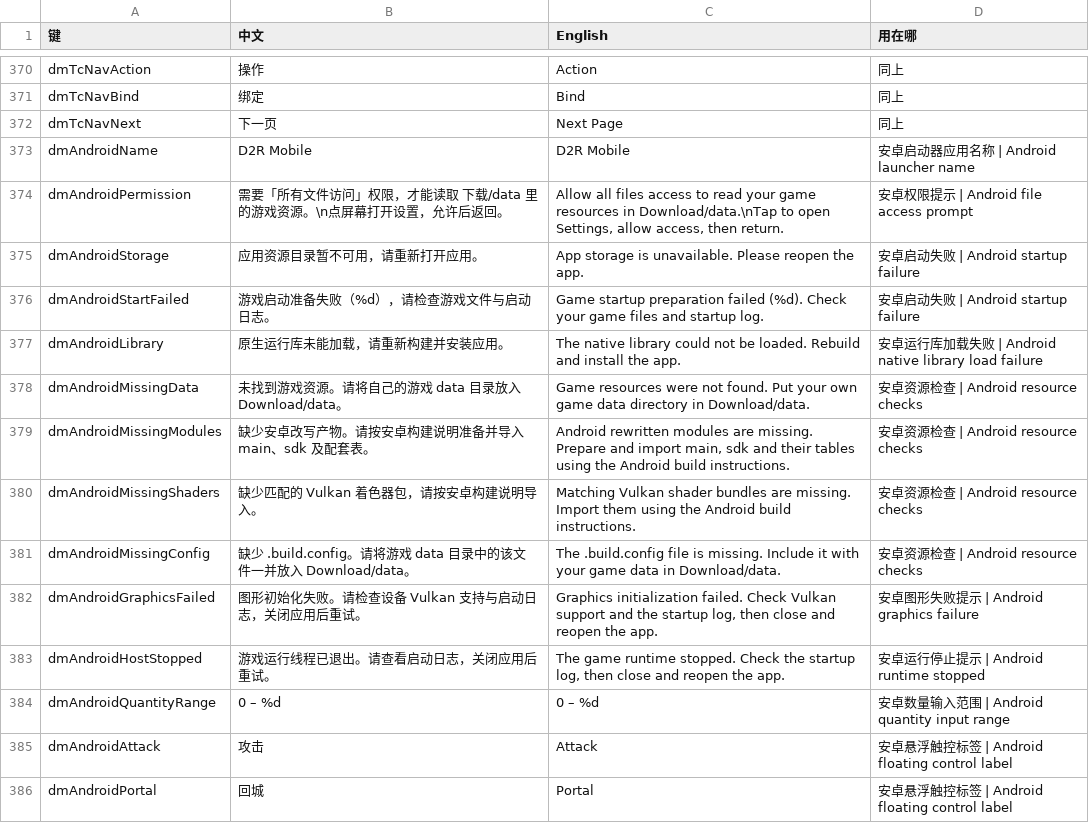
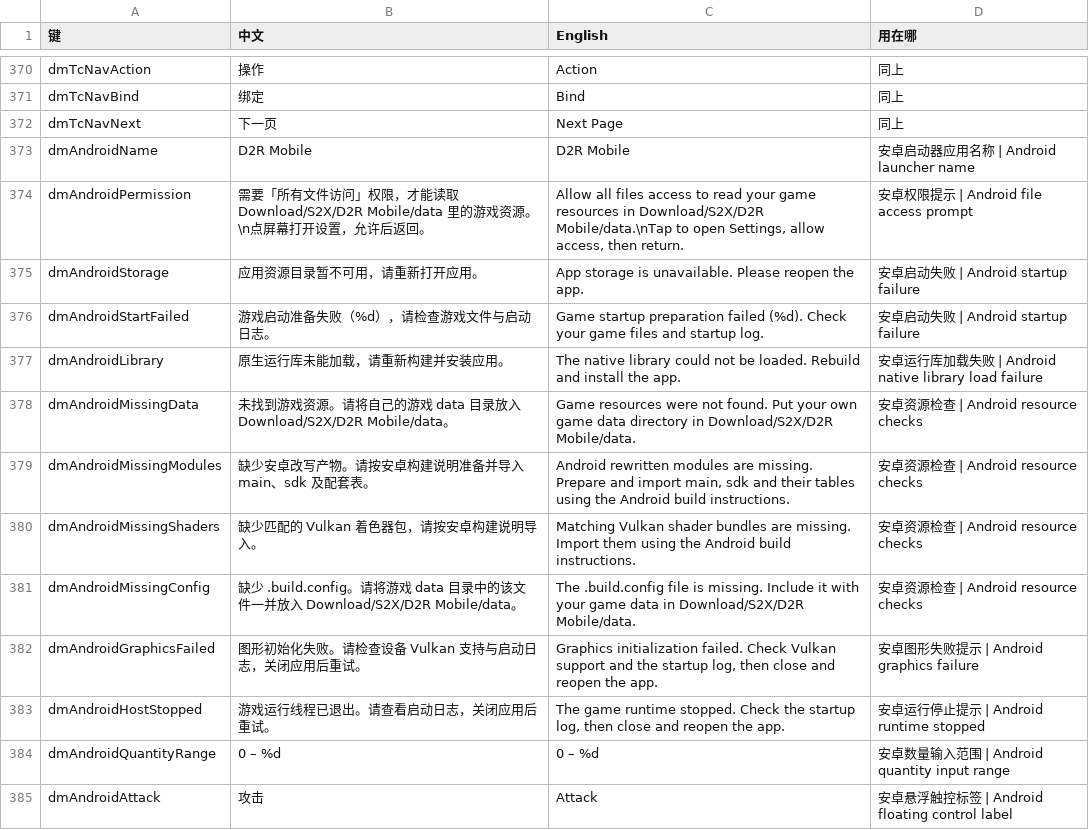
Before and after one commit to Ti800/d2r-mobile, a TSV file: dm/i18n/ui_text.tsv, drawn as a sheet; only a part is shown, gaps mark what is left out; the shorter side is filled out with more unchanged rows.

Commit message:
Read Android game data from Download/S2X/D2R Mobile/data
User requested the new shared resource directory on 2026-10-18.

Update the runtime path and both localized setup messages. Keep saves in internal storage. code12 / 0.1.11-dev distinguishes this package from frozen code11. Existing data is neither moved nor deleted.

Validation: assembleDebug, lintDebug, both i18n gates, native --no-undefined.
Device validation belongs to the consolidated code11 package; no FPS claim.

```diff
--- a/dm/i18n/ui_text.tsv
+++ b/dm/i18n/ui_text.tsv
@@ -373,3 +373,3 @@ dmTcNavNext	下一页	Next Page	同上
 dmAndroidName	D2R Mobile	D2R Mobile	安卓启动器应用名称 | Android launcher name
-dmAndroidPermission	需要「所有文件访问」权限，才能读取 下载/data 里的游戏资源。\n点屏幕打开设置，允许后返回。	Allow all files access to read your game resources in Download/data.\nTap to open Settings, allow access, then return.	安卓权限提示 | Android file access prompt
+dmAndroidPermission	需要「所有文件访问」权限，才能读取 Download/S2X/D2R Mobile/data 里的游戏资源。\n点屏幕打开设置，允许后返回。	Allow all files access to read your game resources in Download/S2X/D2R Mobile/data.\nTap to open Settings, allow access, then return.	安卓权限提示 | Android file access prompt
 dmAndroidStorage	应用资源目录暂不可用，请重新打开应用。	App storage is unavailable. Please reopen the app.	安卓启动失败 | Android startup failure
@@ -377,6 +377,6 @@ dmAndroidStartFailed	游戏启动准备失败（%d），请检查游戏文件与
 dmAndroidLibrary	原生运行库未能加载，请重新构建并安装应用。	The native library could not be loaded. Rebuild and install the app.	安卓运行库加载失败 | Android native library load failure
-dmAndroidMissingData	未找到游戏资源。请将自己的游戏 data 目录放入 Download/data。	Game resources were not found. Put your own game data directory in Download/data.	安卓资源检查 | Android resource checks
+dmAndroidMissingData	未找到游戏资源。请将自己的游戏 data 目录放入 Download/S2X/D2R Mobile/data。	Game resources were not found. Put your own game data directory in Download/S2X/D2R Mobile/data.	安卓资源检查 | Android resource checks
 dmAndroidMissingModules	缺少安卓改写产物。请按安卓构建说明准备并导入 main、sdk 及配套表。	Android rewritten modules are missing. Prepare and import main, sdk and their tables using the Android build instructions.	安卓资源检查 | Android resource checks
 dmAndroidMissingShaders	缺少匹配的 Vulkan 着色器包，请按安卓构建说明导入。	Matching Vulkan shader bundles are missing. Import them using the Android build instructions.	安卓资源检查 | Android resource checks
-dmAndroidMissingConfig	缺少 .build.config。请将游戏 data 目录中的该文件一并放入 Download/data。	The .build.config file is missing. Include it with your game data in Download/data.	安卓资源检查 | Android resource checks
+dmAndroidMissingConfig	缺少 .build.config。请将游戏 data 目录中的该文件一并放入 Download/S2X/D2R Mobile/data。	The .build.config file is missing. Include it with your game data in Download/S2X/D2R Mobile/data.	安卓资源检查 | Android resource checks
 dmAndroidGraphicsFailed	图形初始化失败。请检查设备 Vulkan 支持与启动日志，关闭应用后重试。	Graphics initialization failed. Check Vulkan support and the startup log, then close and reopen the app.	安卓图形失败提示 | Android graphics failure
```
Also changed, not shown: 7 other files.
